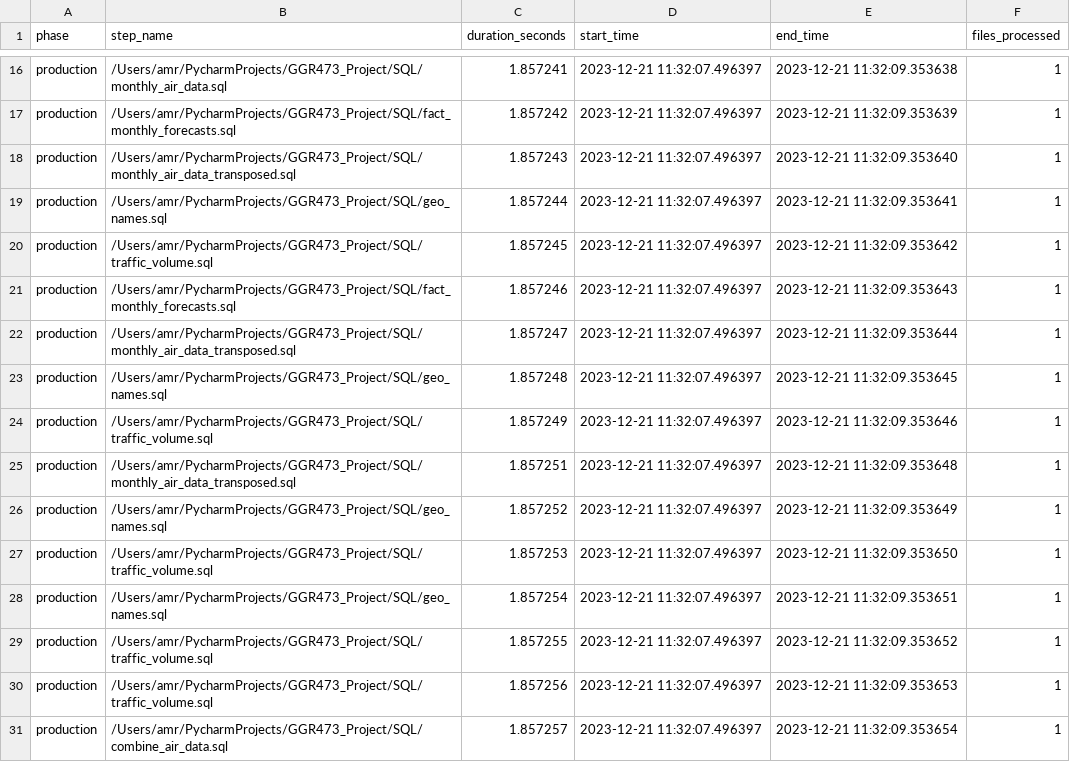
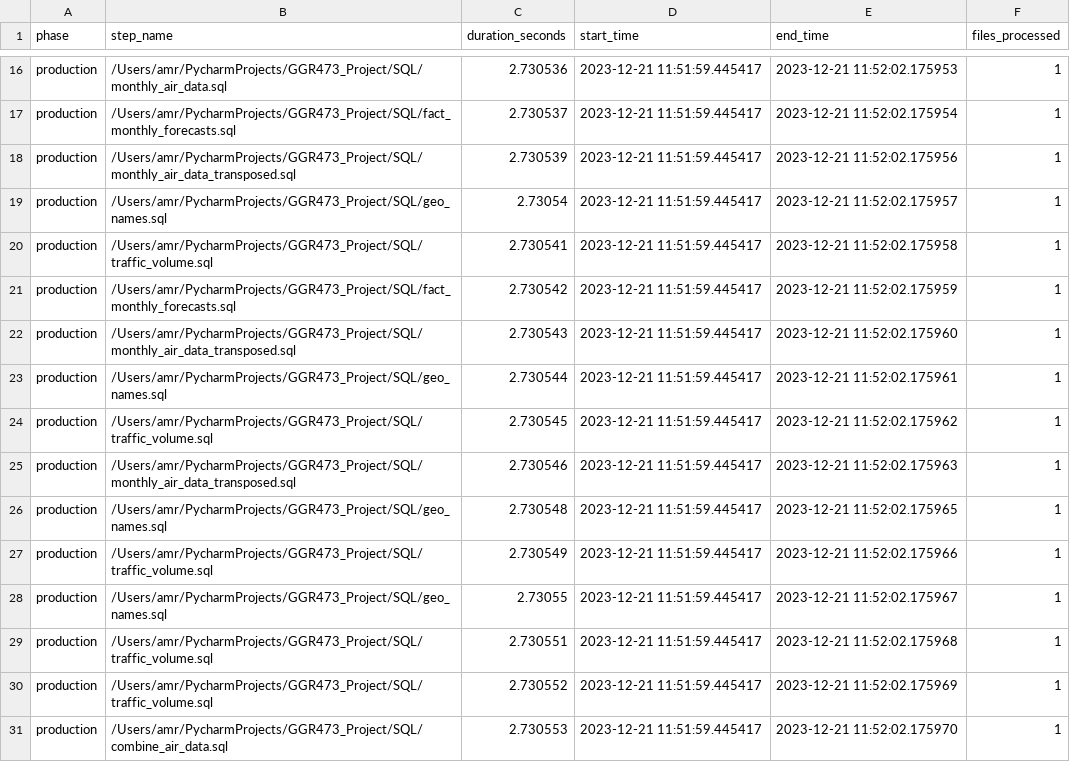
Before and after one commit to shalabyamr/Web_Maps_with_Auto_ML_Forecasts, a CSV file: Analytics/data_model_performance.csv, drawn as a sheet; only a part is shown, gaps mark what is left out; the diff covers the shown part only; the diff names each change by its address in the sheet, - before the commit and + after, or states it on an @@ line.

```diff
--- a/Analytics/data_model_performance.csv
+++ b/Analytics/data_model_performance.csv
-C16 (duration_seconds): 1.857241
+C16 (duration_seconds): 2.730536
-D16:D31 (start_time): 2023-12-21 11:32:07.496397
+D16:D31 (start_time): 2023-12-21 11:51:59.445417
-E16 (end_time): 2023-12-21 11:32:09.353638
+E16 (end_time): 2023-12-21 11:52:02.175953
-C17 (duration_seconds): 1.857242
+C17 (duration_seconds): 2.730537
-E17 (end_time): 2023-12-21 11:32:09.353639
+E17 (end_time): 2023-12-21 11:52:02.175954
-C18 (duration_seconds): 1.857243
+C18 (duration_seconds): 2.730539
-E18 (end_time): 2023-12-21 11:32:09.353640
+E18 (end_time): 2023-12-21 11:52:02.175956
-C19 (duration_seconds): 1.857244
+C19 (duration_seconds): 2.73054
-E19 (end_time): 2023-12-21 11:32:09.353641
+E19 (end_time): 2023-12-21 11:52:02.175957
-C20 (duration_seconds): 1.857245
+C20 (duration_seconds): 2.730541
-E20 (end_time): 2023-12-21 11:32:09.353642
+E20 (end_time): 2023-12-21 11:52:02.175958
-C21 (duration_seconds): 1.857246
+C21 (duration_seconds): 2.730542
-E21 (end_time): 2023-12-21 11:32:09.353643
+E21 (end_time): 2023-12-21 11:52:02.175959
-C22 (duration_seconds): 1.857247
+C22 (duration_seconds): 2.730543
-E22 (end_time): 2023-12-21 11:32:09.353644
+E22 (end_time): 2023-12-21 11:52:02.175960
-C23 (duration_seconds): 1.857248
+C23 (duration_seconds): 2.730544
-E23 (end_time): 2023-12-21 11:32:09.353645
+E23 (end_time): 2023-12-21 11:52:02.175961
-C24 (duration_seconds): 1.857249
+C24 (duration_seconds): 2.730545
-E24 (end_time): 2023-12-21 11:32:09.353646
+E24 (end_time): 2023-12-21 11:52:02.175962
-C25 (duration_seconds): 1.857251
+C25 (duration_seconds): 2.730546
-E25 (end_time): 2023-12-21 11:32:09.353648
+E25 (end_time): 2023-12-21 11:52:02.175963
-C26 (duration_seconds): 1.857252
+C26 (duration_seconds): 2.730548
-E26 (end_time): 2023-12-21 11:32:09.353649
+E26 (end_time): 2023-12-21 11:52:02.175965
-C27 (duration_seconds): 1.857253
+C27 (duration_seconds): 2.730549
-E27 (end_time): 2023-12-21 11:32:09.353650
+E27 (end_time): 2023-12-21 11:52:02.175966
-C28 (duration_seconds): 1.857254
+C28 (duration_seconds): 2.73055
-E28 (end_time): 2023-12-21 11:32:09.353651
+E28 (end_time): 2023-12-21 11:52:02.175967
-C29 (duration_seconds): 1.857255
+C29 (duration_seconds): 2.730551
-E29 (end_time): 2023-12-21 11:32:09.353652
+E29 (end_time): 2023-12-21 11:52:02.175968
-C30 (duration_seconds): 1.857256
+C30 (duration_seconds): 2.730552
-E30 (end_time): 2023-12-21 11:32:09.353653
+E30 (end_time): 2023-12-21 11:52:02.175969
-C31 (duration_seconds): 1.857257
+C31 (duration_seconds): 2.730553
-E31 (end_time): 2023-12-21 11:32:09.353654
+E31 (end_time): 2023-12-21 11:52:02.175970
```
Also changed, not shown: 60 edited cells elsewhere in this file.
